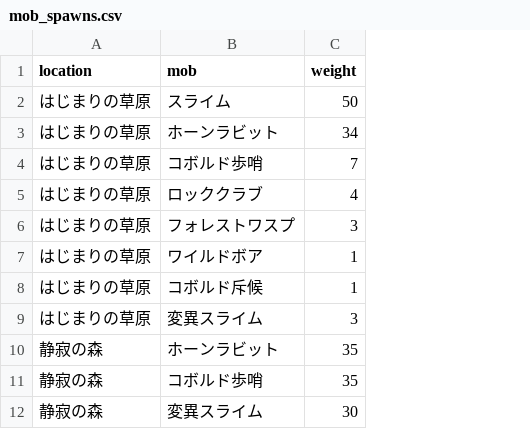
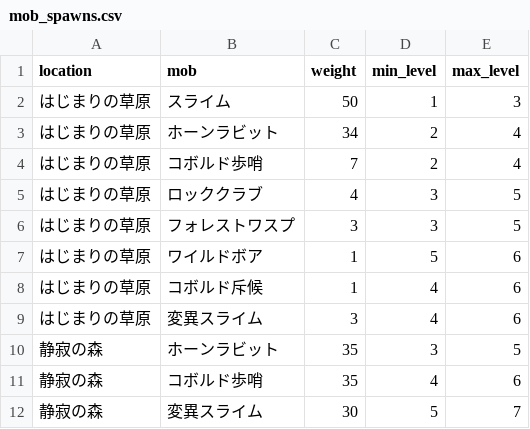
Before and after one commit to gudetama097723/SAW, a CSV file: db/seeds/mob_spawns.csv, drawn as a sheet; the diff names each change by its address in the sheet, - before the commit and + after, or states it on an @@ line.

```diff
--- a/db/seeds/mob_spawns.csv
+++ b/db/seeds/mob_spawns.csv
+column D (min_level), rows 2-12: 1 | 2 | 2 | 3 | 3 | 5 | 4 | 4 | 3 | 4 | 5
+column E (max_level), rows 2-12: 3 | 4 | 4 | 5 | 5 | 6 | 6 | 6 | 5 | 6 | 7
```
Also changed, not shown: db/seeds/blacksmith_weapons.csv, db/seeds/boss_mobs.csv, 38 other files.
